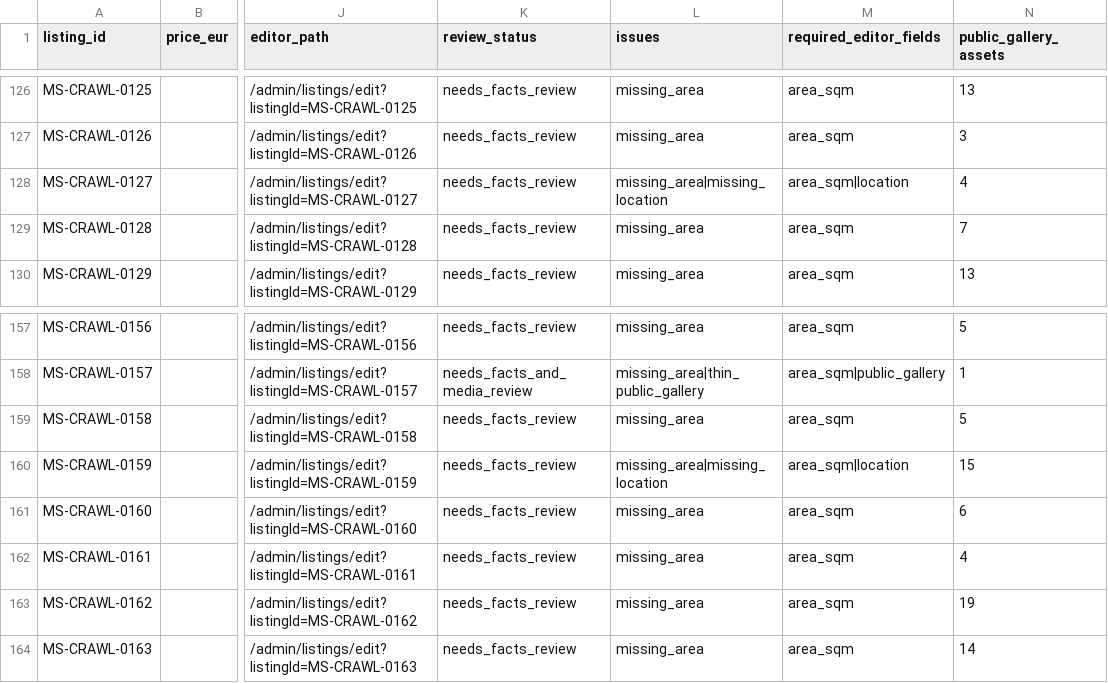
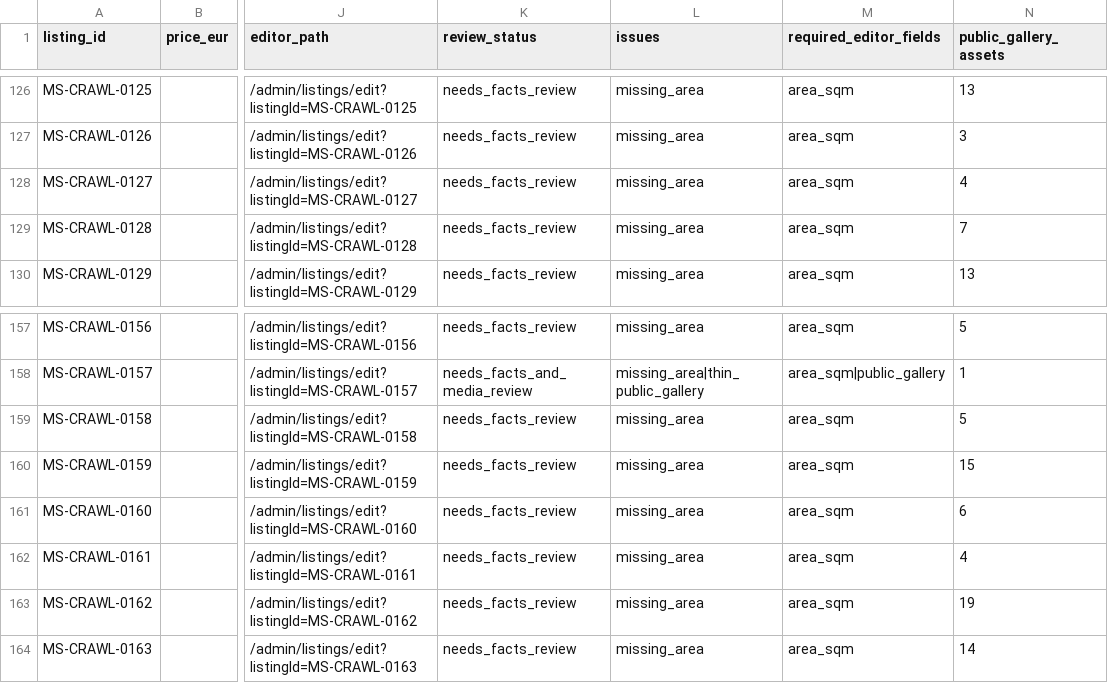
Before and after one commit to ms-realty/ms-realty, a CSV file: production/data/listing-quality-review-draft.csv, drawn as a sheet; only a part is shown, gaps mark what is left out; the diff names each change by its address in the sheet, - before the commit and + after, or states it on an @@ line.

Commit message:
Refresh complete listing publication evidence

```diff
--- a/production/data/listing-quality-review-draft.csv
+++ b/production/data/listing-quality-review-draft.csv
-L128 (issues): missing_area|missing_location
+L128 (issues): missing_area
-M128 (required_editor_fields): area_sqm|location
+M128 (required_editor_fields): area_sqm
-L160 (issues): missing_area|missing_location
+L160 (issues): missing_area
-M160 (required_editor_fields): area_sqm|location
+M160 (required_editor_fields): area_sqm
```
Also changed, not shown: 5 other files.
